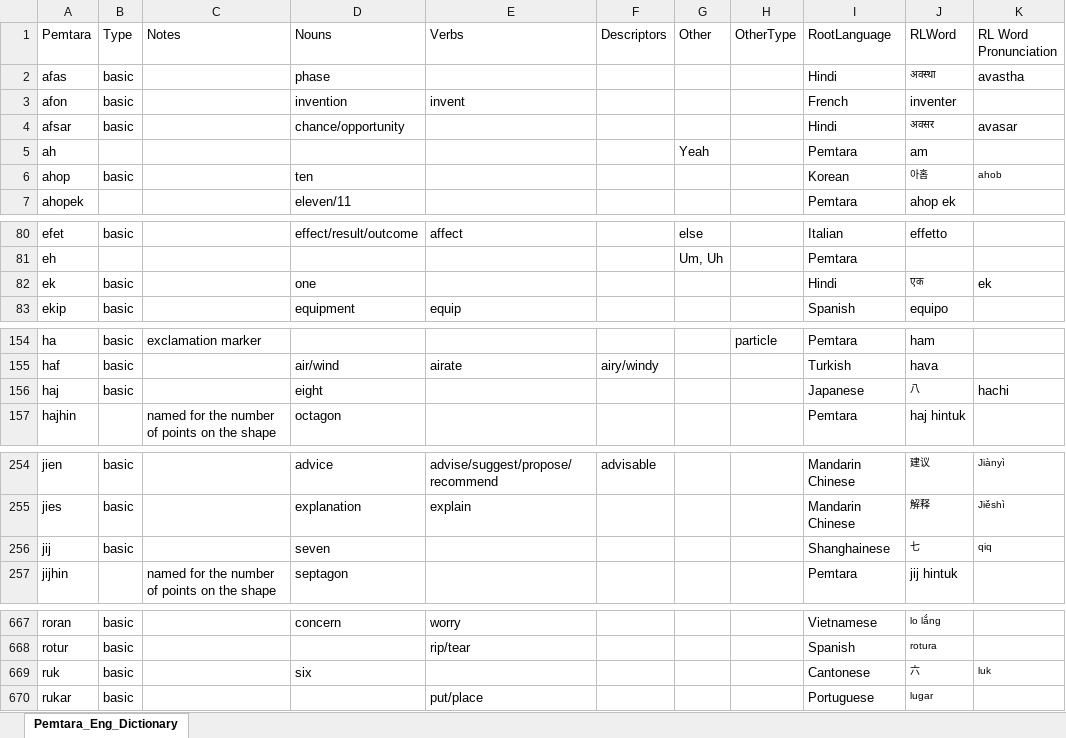
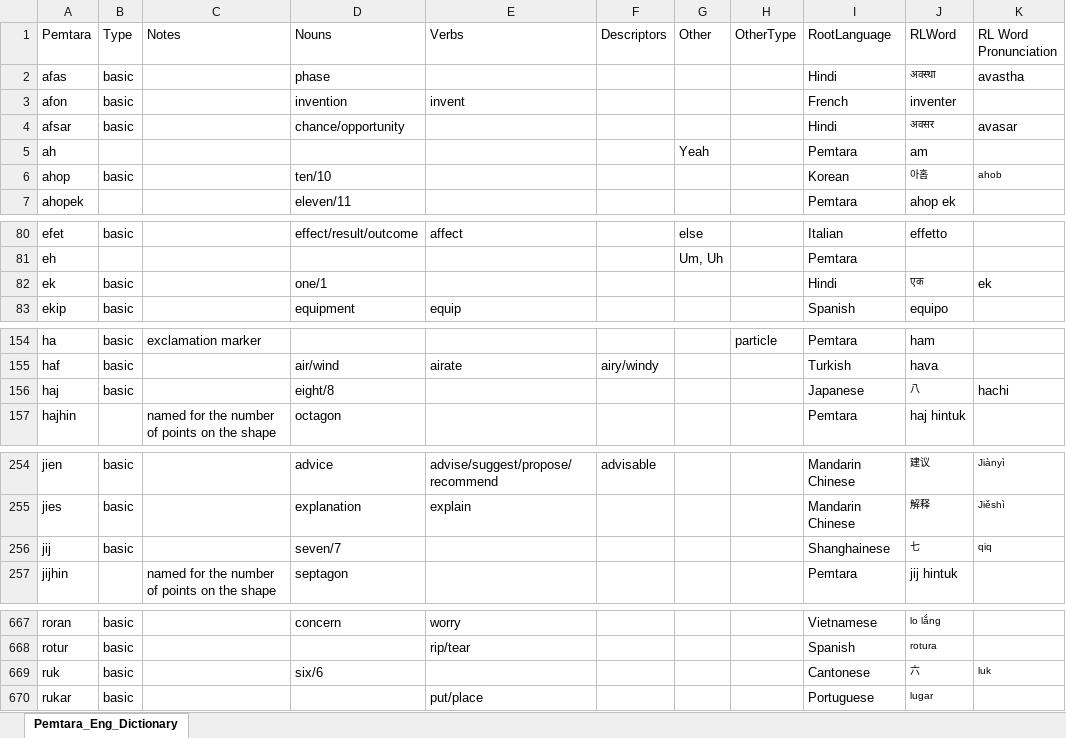
Before and after one commit to brushscape/Orostara-Dictionary, an Excel workbook: files/Pemtara_Eng_Dictionary.xlsx, sheet Pemtara_Eng_Dictionary, drawn as a sheet; only a part is shown, gaps mark what is left out; values as stored, in another font and other column widths than the file's, no borders; table styles not drawn; the diff covers the shown part only; the diff names each change by its address in the sheet, - before the commit and + after, or states it on an @@ line.

Commit message:
ability to view the full dictionary with filters

```diff
--- a/files/Pemtara_Eng_Dictionary.xlsx (sheet Pemtara_Eng_Dictionary)
+++ b/files/Pemtara_Eng_Dictionary.xlsx (sheet Pemtara_Eng_Dictionary)
-D6 (Nouns): ten
+D6 (Nouns): ten/10
-D82 (Nouns): one
+D82 (Nouns): one/1
-D156 (Nouns): eight
+D156 (Nouns): eight/8
-D256 (Nouns): seven
+D256 (Nouns): seven/7
-D669 (Nouns): six
+D669 (Nouns): six/6
```
Also changed, not shown: 5 edited cells elsewhere in this sheet, 9 other files.
